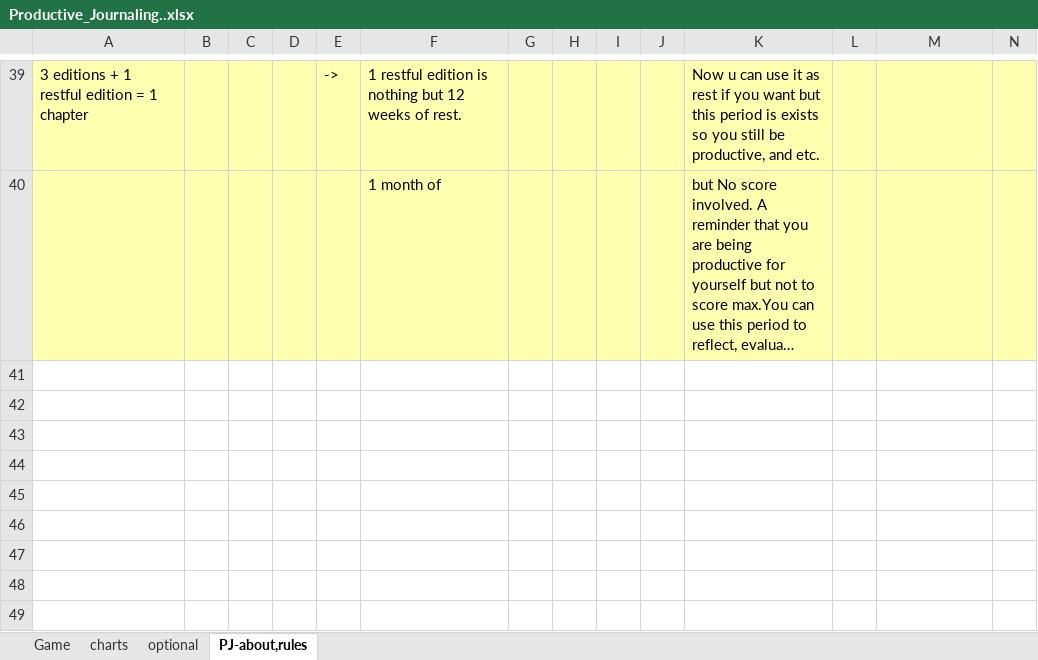
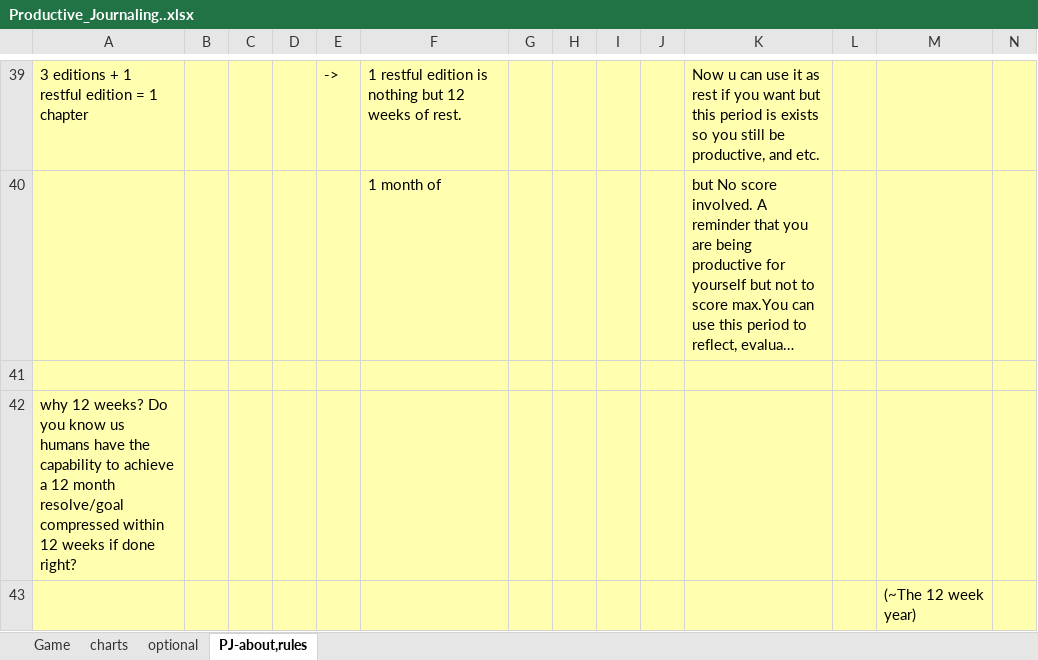
Before and after one commit to bhargav83/Productive-Journaling, an Excel workbook: Productive_Journaling..xlsx, sheet PJ-about,rules, drawn as a sheet; only a part is shown, gaps mark what is left out; long unchanged cells end in …; values as stored, in another font and other column widths than the file's, no borders; rows hold the shown columns only; the diff names each change by its address in the sheet, - before the commit and + after, or states it on an @@ line.

```diff
--- a/Productive_Journaling..xlsx (sheet PJ-about,rules)
+++ b/Productive_Journaling..xlsx (sheet PJ-about,rules)
+row 41: (empty)
+row 42: why 12 weeks? Do you know us humans have the capability to achieve a 12 month resolve/goal compressed within 12 weeks if done right?
+row 43:  |  |  |  |  |  |  |  |  |  |  |  | (~The 12 week year)
```
Also changed, not shown: sheet Game, 1 other file.
